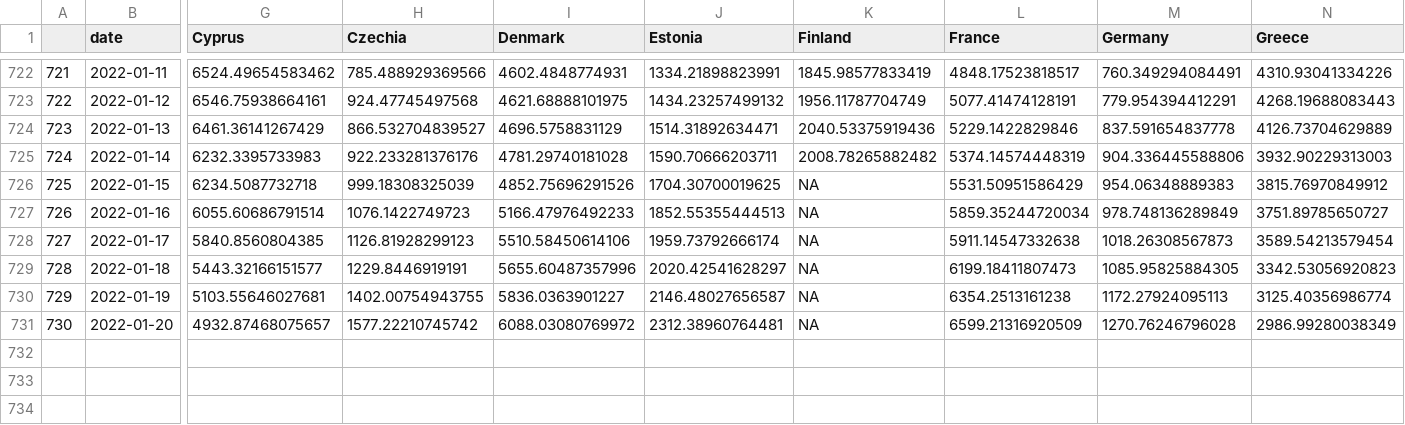
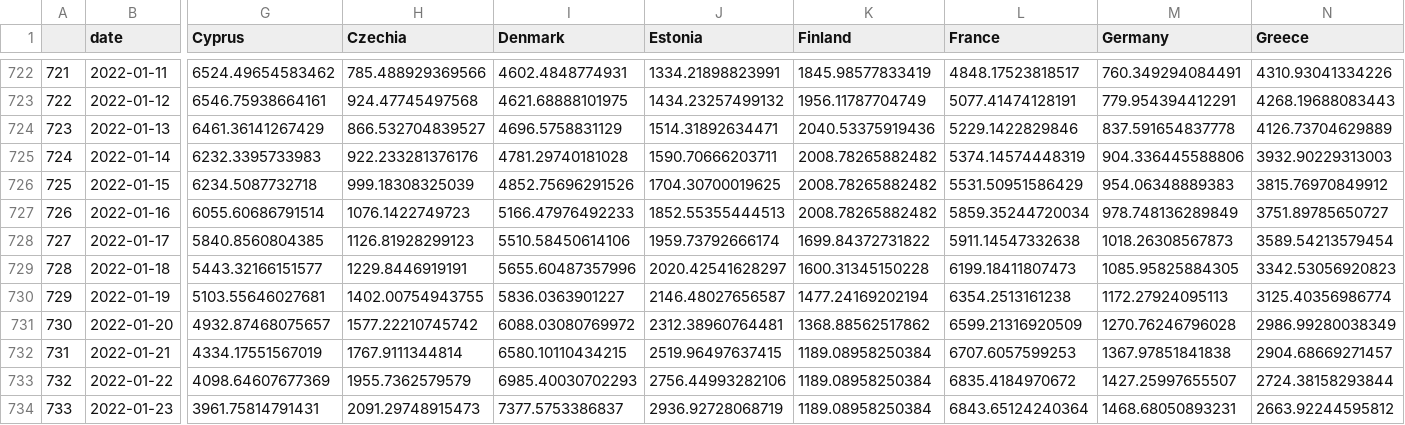
Before and after one commit to dfin-econ/dashboard, a CSV file: cases.csv, drawn as a sheet; only a part is shown, gaps mark what is left out; rows hold the shown columns only; the diff names each change by its address in the sheet, - before the commit and + after, or states it on an @@ line.

```diff
--- a/cases.csv
+++ b/cases.csv
-K726:K727 (Finland): NA
+K726:K727 (Finland): 2008.78265882482
-K728 (Finland): NA
+K728 (Finland): 1699.84372731822
-K729 (Finland): NA
+K729 (Finland): 1600.31345150228
-K730 (Finland): NA
+K730 (Finland): 1477.24169202194
-K731 (Finland): NA
+K731 (Finland): 1368.88562517862
+row 732: 731 | 2022-01-21 | 4334.17551567019 | 1767.9111344814 | 6580.10110434215 | 2519.96497637415 | 1189.08958250384 | 6707.6057599253 | 1367.97851841838 | 2904.68669271457
+row 733: 732 | 2022-01-22 | 4098.64607677369 | 1955.7362579579 | 6985.40030702293 | 2756.44993282106 | 1189.08958250384 | 6835.4184970672 | 1427.25997655507 | 2724.38158293844
+row 734: 733 | 2022-01-23 | 3961.75814791431 | 2091.29748915473 | 7377.5753386837 | 2936.92728068719 | 1189.08958250384 | 6843.65124240364 | 1468.68050893231 | 2663.92244595812
```
Also changed, not shown: cumulcases.csv, 1 other file.
